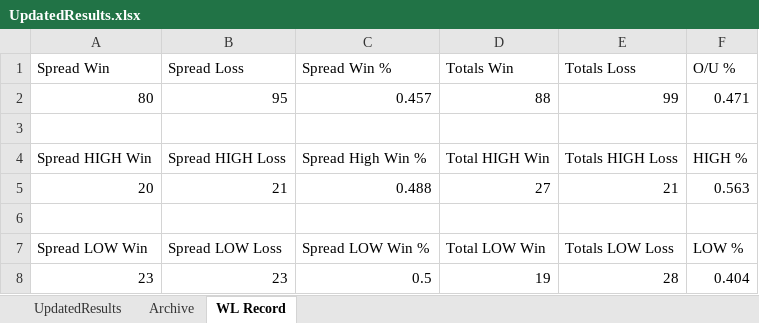
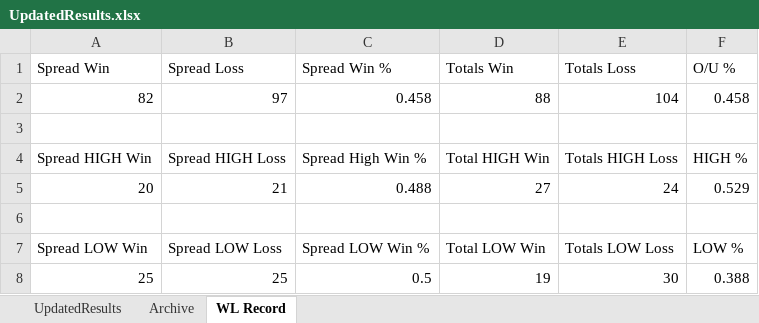
Before and after one commit to ajayiagbebaku/NBA-Model, an Excel workbook: UpdatedResults.xlsx, sheet WL Record, drawn as a sheet; values as stored, in another font and other column widths than the file's, no borders; removed rows and columns are numbered as before the commit, all else as after; the diff names each change by its address in the sheet, - before the commit and + after, or states it on an @@ line.

```diff
--- a/UpdatedResults.xlsx (sheet WL Record)
+++ b/UpdatedResults.xlsx (sheet WL Record)
-row 2: 80 | 95 | 0.457 | 88 | 99 | 0.471
+row 2: 82 | 97 | 0.458 | 88 | 104 | 0.458
-E5 (Totals Loss): 21
+E5 (Totals Loss): 24
-F5 (O/U %): 0.563
+F5 (O/U %): 0.529
-row 8: 23 | 23 | 0.5 | 19 | 28 | 0.404
+row 8: 25 | 25 | 0.5 | 19 | 30 | 0.388
```
Also changed, not shown: sheet Archive, sheet UpdatedResults, 1 other file.
